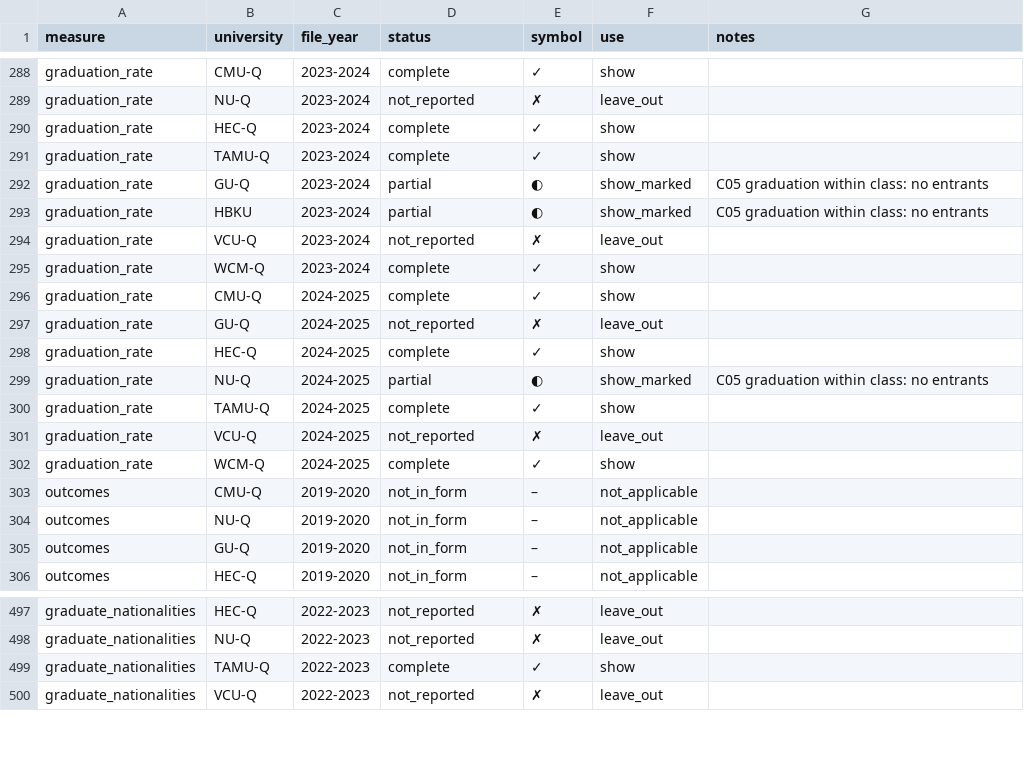
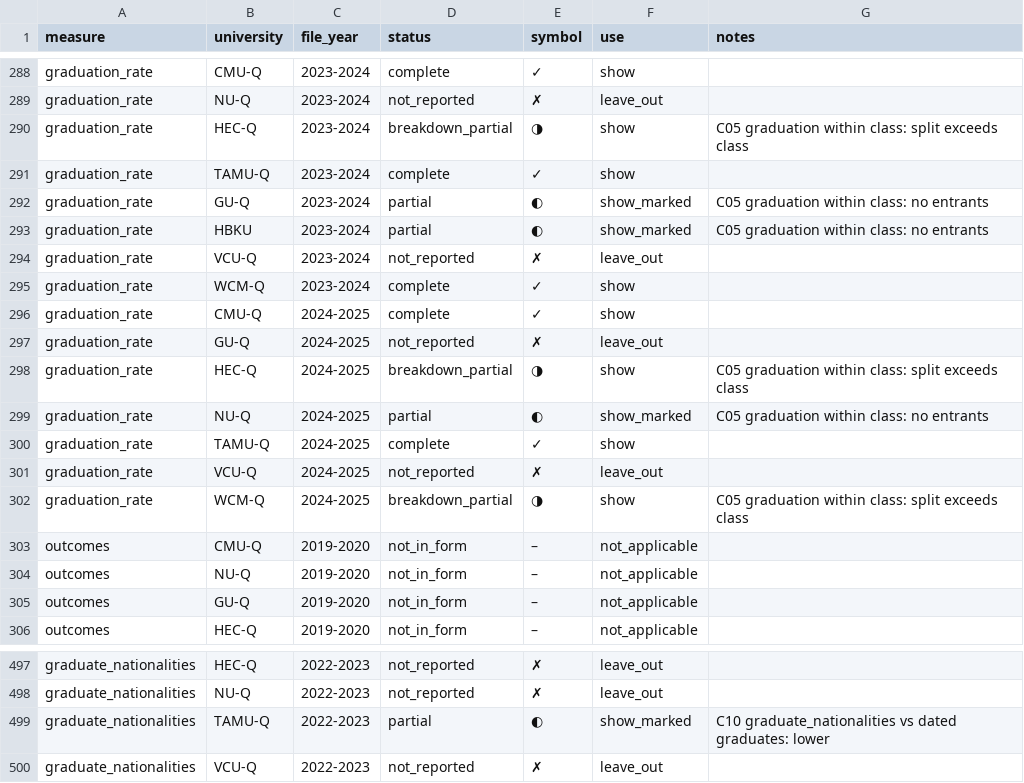
Before and after one commit to YamanTheMan/qf-student-journey, a CSV file: data/processed/quality_flags.csv, drawn as a sheet; only a part is shown, gaps mark what is left out.

```diff
--- a/data/processed/quality_flags.csv
+++ b/data/processed/quality_flags.csv
@@ -289,3 +289,3 @@ graduation_rate,CMU-Q,2023-2024,complete,✓,show,
 graduation_rate,NU-Q,2023-2024,not_reported,✗,leave_out,
-graduation_rate,HEC-Q,2023-2024,complete,✓,show,
+graduation_rate,HEC-Q,2023-2024,breakdown_partial,◑,show,C05 graduation within class: split exceeds class
 graduation_rate,TAMU-Q,2023-2024,complete,✓,show,
@@ -297,3 +297,3 @@ graduation_rate,CMU-Q,2024-2025,complete,✓,show,
 graduation_rate,GU-Q,2024-2025,not_reported,✗,leave_out,
-graduation_rate,HEC-Q,2024-2025,complete,✓,show,
+graduation_rate,HEC-Q,2024-2025,breakdown_partial,◑,show,C05 graduation within class: split exceeds class
 graduation_rate,NU-Q,2024-2025,partial,◐,show_marked,C05 graduation within class: no entrants
@@ -301,3 +301,3 @@ graduation_rate,TAMU-Q,2024-2025,complete,✓,show,
 graduation_rate,VCU-Q,2024-2025,not_reported,✗,leave_out,
-graduation_rate,WCM-Q,2024-2025,complete,✓,show,
+graduation_rate,WCM-Q,2024-2025,breakdown_partial,◑,show,C05 graduation within class: split exceeds class
 outcomes,CMU-Q,2019-2020,not_in_form,–,not_applicable,
@@ -498,3 +498,3 @@ graduate_nationalities,HEC-Q,2022-2023,not_reported,✗,leave_out,
 graduate_nationalities,NU-Q,2022-2023,not_reported,✗,leave_out,
-graduate_nationalities,TAMU-Q,2022-2023,complete,✓,show,
+graduate_nationalities,TAMU-Q,2022-2023,partial,◐,show_marked,C10 graduate_nationalities vs dated graduates: lower
 graduate_nationalities,VCU-Q,2022-2023,not_reported,✗,leave_out,
```
Also changed, not shown: data/processed/quality_findings.csv, 11 other files.
